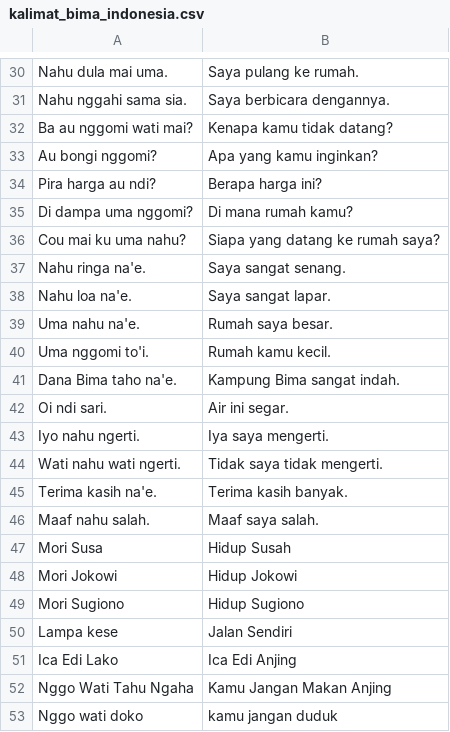
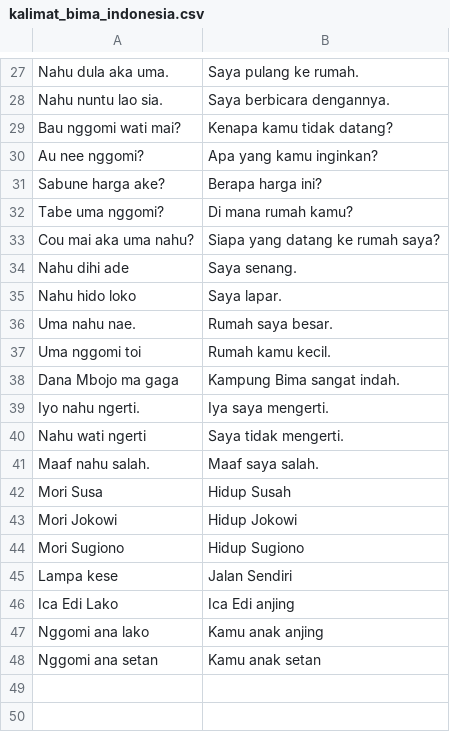
Before and after one commit to murdifin15/Bima-Nesia, a CSV file: kalimat_bima_indonesia.csv, drawn as a sheet; only a part is shown, gaps mark what is left out; removed rows and columns are numbered as before the commit, all else as after; the diff covers the shown part only; the diff names each change by its address in the sheet, - before the commit and + after, or states it on an @@ line.

```diff
--- a/kalimat_bima_indonesia.csv
+++ b/kalimat_bima_indonesia.csv
-A27: Nahu dula mai uma.
+A27: Nahu dula aka uma.
-A28: Nahu nggahi sama sia.
+A28: Nahu nuntu lao sia.
-A29: Ba au nggomi wati mai?
+A29: Bau nggomi wati mai?
-A30: Au bongi nggomi?
+A30: Au nee nggomi?
-A31: Pira harga au ndi?
+A31: Sabune harga ake?
-A32: Di dampa uma nggomi?
+A32: Tabe uma nggomi?
-A33: Cou mai ku uma nahu?
+A33: Cou mai aka uma nahu?
-row 37: Nahu ringa na'e. | Saya sangat senang.
-row 38: Nahu loa na'e. | Saya sangat lapar.
+row 34: Nahu dihi ade | Saya senang.
+row 35: Nahu hido loko | Saya lapar.
-A36: Uma nahu na'e.
+A36: Uma nahu nae.
-A37: Uma nggomi to'i.
+A37: Uma nggomi toi
-A38: Dana Bima taho na'e.
+A38: Dana Mbojo ma gaga
-row 42: Oi ndi sari. | Air ini segar.
-row 44: Wati nahu wati ngerti. | Tidak saya tidak mengerti.
-row 45: Terima kasih na'e. | Terima kasih banyak.
+row 40: Nahu wati ngerti | Saya tidak mengerti.
-B46: Ica Edi Anjing
+B46: Ica Edi anjing
-row 52: Nggo Wati Tahu Ngaha | Kamu Jangan Makan Anjing
-row 53: Nggo wati doko | kamu jangan duduk
+row 47: Nggomi ana lako | Kamu anak anjing
+row 48: Nggomi ana setan | Kamu anak setan
```
Also changed, not shown: 3 added rows, 6 removed rows and 22 edited cells elsewhere in this file.
